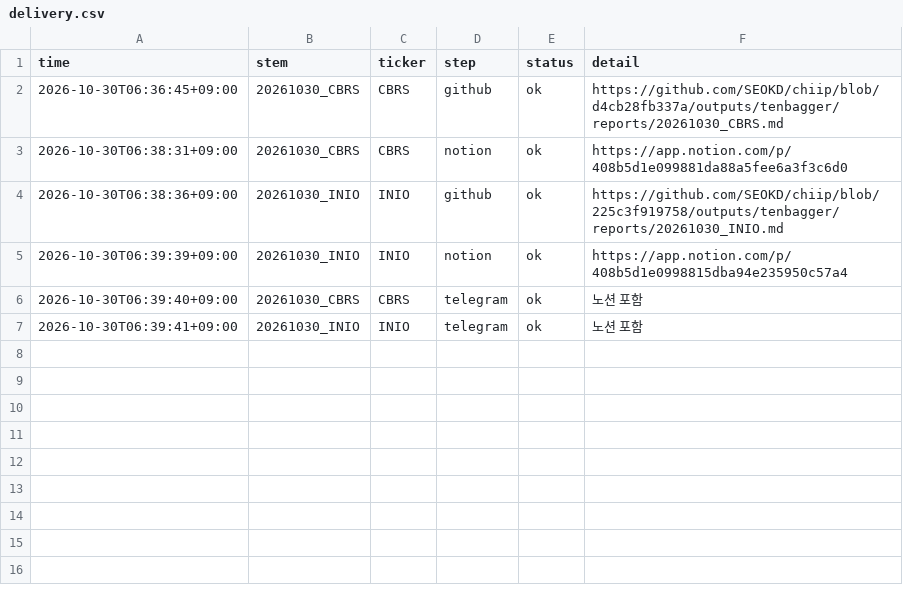
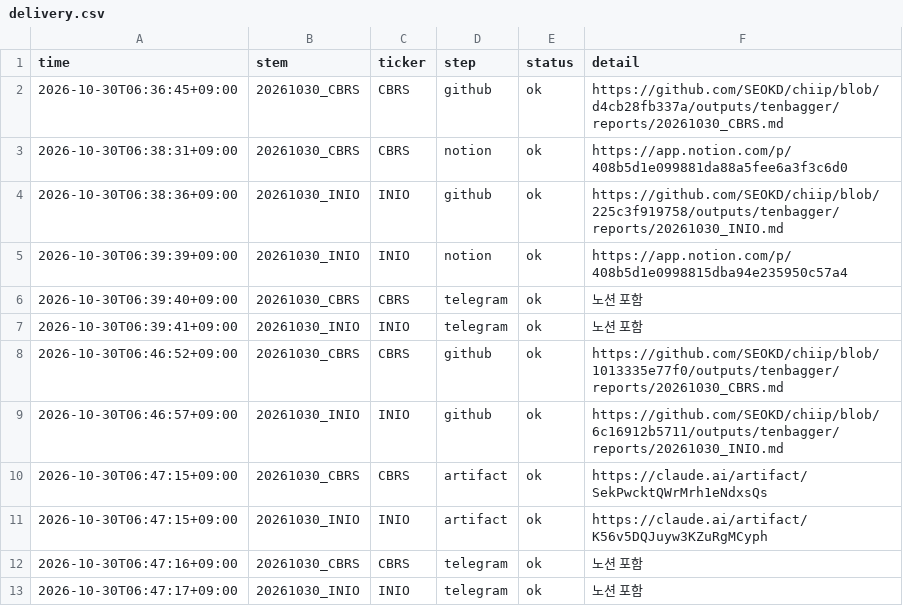
Before and after one commit to SEOKD/chiip, a CSV file: outputs/tenbagger/reports/delivery.csv, drawn as a sheet.

```diff
--- a/outputs/tenbagger/reports/delivery.csv
+++ b/outputs/tenbagger/reports/delivery.csv
@@ -7 +7,7 @@ time,stem,ticker,step,status,detail
 2026-10-30T06:39:41+09:00,20261030_INIO,INIO,telegram,ok,노션 포함
+2026-10-30T06:46:52+09:00,20261030_CBRS,CBRS,github,ok,https://github.com/SEOKD/chiip/blob/1013335e77f0/outputs/tenbagger/reports/20261030_CBRS.md
+2026-10-30T06:46:57+09:00,20261030_INIO,INIO,github,ok,https://github.com/SEOKD/chiip/blob/6c16912b5711/outputs/tenbagger/reports/20261030_INIO.md
+2026-10-30T06:47:15+09:00,20261030_CBRS,CBRS,artifact,ok,https://claude.ai/artifact/SekPwcktQWrMrh1eNdxsQs
+2026-10-30T06:47:15+09:00,20261030_INIO,INIO,artifact,ok,https://claude.ai/artifact/K56v5DQJuyw3KZuRgMCyph
+2026-10-30T06:47:16+09:00,20261030_CBRS,CBRS,telegram,ok,노션 포함
+2026-10-30T06:47:17+09:00,20261030_INIO,INIO,telegram,ok,노션 포함
```
Also changed, not shown: 13 other files.
